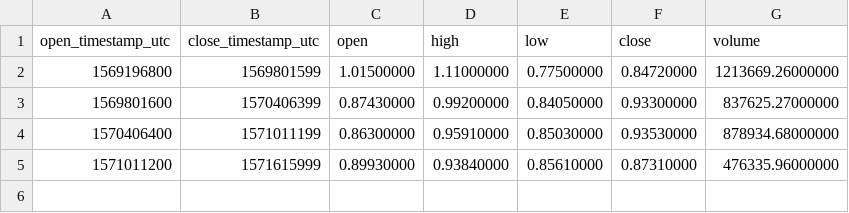
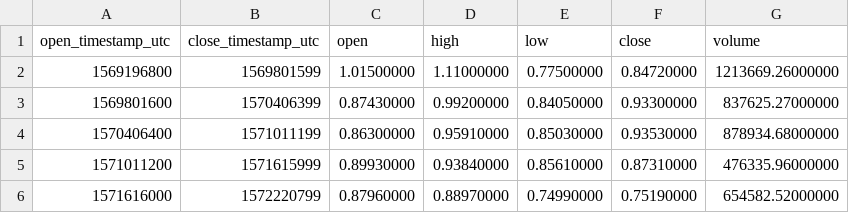
Before and after one commit to cryptobigbro/binance-XTZUSDT, a CSV file: binance-XTZUSDT-1w.csv, drawn as a sheet.

```diff
--- a/binance-XTZUSDT-1w.csv
+++ b/binance-XTZUSDT-1w.csv
@@ -5 +5,2 @@ open_timestamp_utc,close_timestamp_utc,open,high,low,close,volume
 1571011200,1571615999,0.89930000,0.93840000,0.85610000,0.87310000,476335.96000000
+1571616000,1572220799,0.87960000,0.88970000,0.74990000,0.75190000,654582.52000000
```
Also changed, not shown: binance-XTZUSDT-1d.csv, binance-XTZUSDT-1h.csv, 1 other file.
